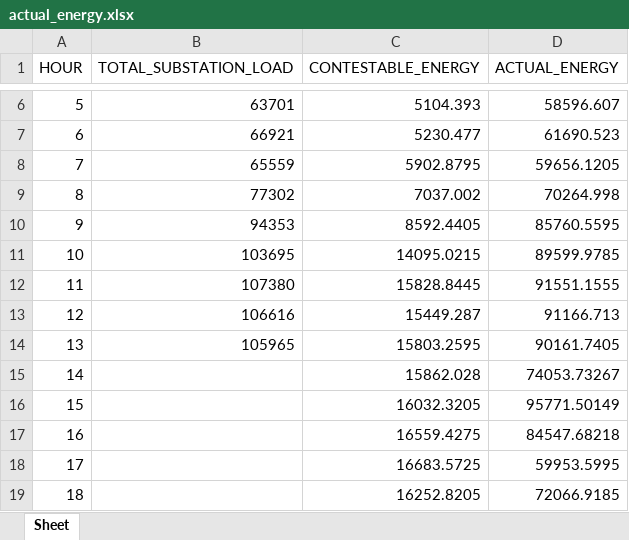
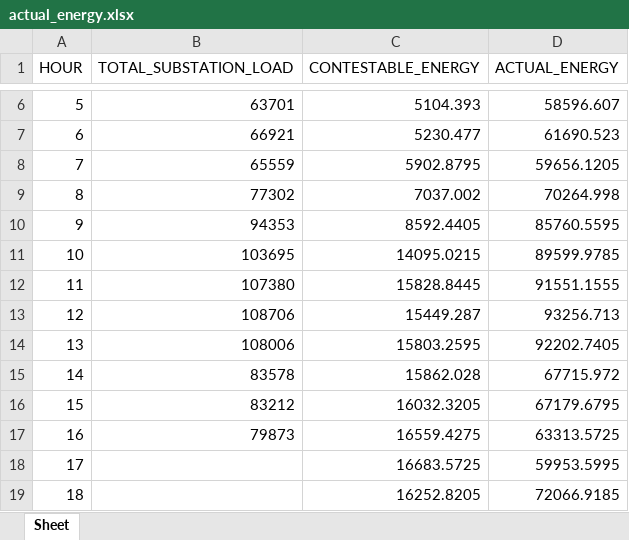
Before and after one commit to alyssuhlee/MORE_Energy_Trading_Dashboard, an Excel workbook: actual_energy.xlsx, sheet Sheet, drawn as a sheet; only a part is shown, gaps mark what is left out; values as stored, in another font and other column widths than the file's, no borders; the diff names each change by its address in the sheet, - before the commit and + after, or states it on an @@ line.

```diff
--- a/actual_energy.xlsx (sheet Sheet)
+++ b/actual_energy.xlsx (sheet Sheet)
-B13 (TOTAL_SUBSTATION_LOAD): 106616
+B13 (TOTAL_SUBSTATION_LOAD): 108706
-D13 (ACTUAL_ENERGY): 91166.713
+D13 (ACTUAL_ENERGY): 93256.713
-B14 (TOTAL_SUBSTATION_LOAD): 105965
+B14 (TOTAL_SUBSTATION_LOAD): 108006
-D14 (ACTUAL_ENERGY): 90161.7405
+D14 (ACTUAL_ENERGY): 92202.7405
-B15 (TOTAL_SUBSTATION_LOAD): (empty)
+B15 (TOTAL_SUBSTATION_LOAD): 83578
-D15 (ACTUAL_ENERGY): 74053.73267
+D15 (ACTUAL_ENERGY): 67715.972
-B16 (TOTAL_SUBSTATION_LOAD): (empty)
+B16 (TOTAL_SUBSTATION_LOAD): 83212
-D16 (ACTUAL_ENERGY): 95771.50149
+D16 (ACTUAL_ENERGY): 67179.6795
-B17 (TOTAL_SUBSTATION_LOAD): (empty)
+B17 (TOTAL_SUBSTATION_LOAD): 79873
-D17 (ACTUAL_ENERGY): 84547.68218
+D17 (ACTUAL_ENERGY): 63313.5725
```
Also changed, not shown: MO_ADVISORIES.xlsx, current_rate.xlsx, 47 other files.
